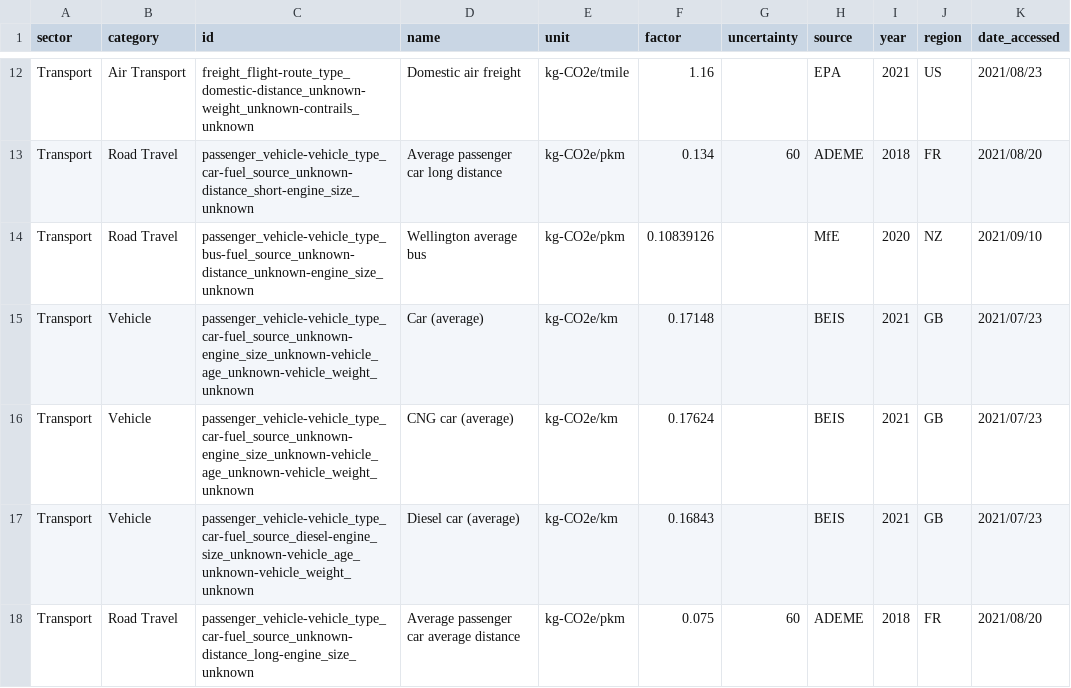
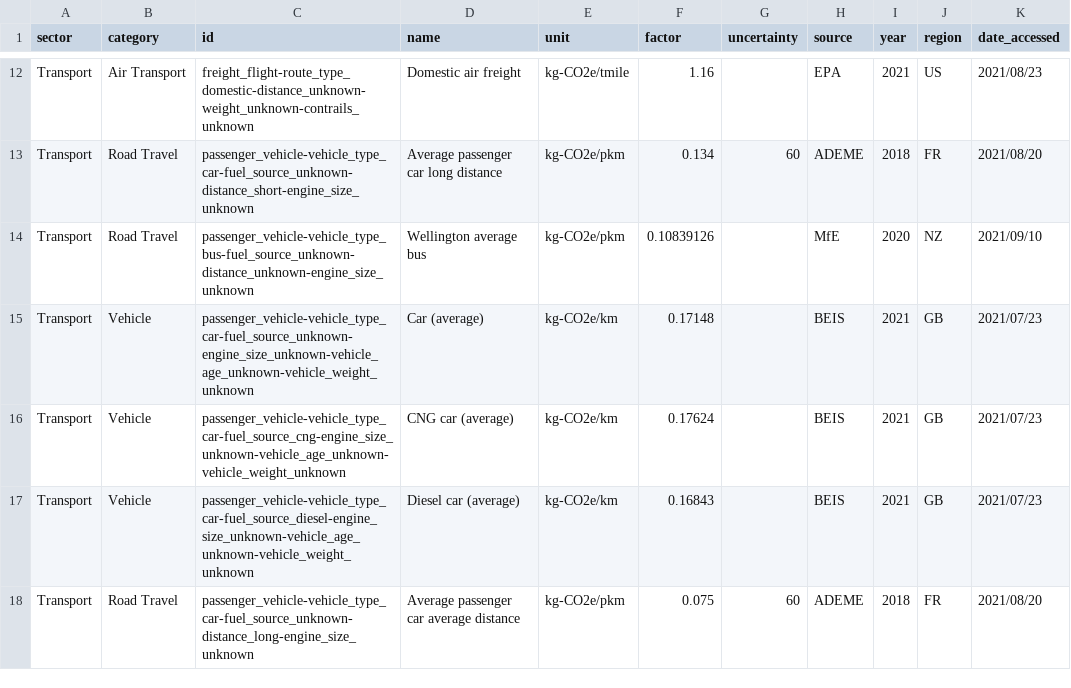
Before and after one commit to climatiq/Open-Emission-Factors-DB, a CSV file: OpenEmissionFactorsDB.csv, drawn as a sheet; only a part is shown, gaps mark what is left out; the diff covers the shown part only; the diff names each change by its address in the sheet, - before the commit and + after, or states it on an @@ line.

Commit message:
Resolved strangeness - ignored E85 for later PR

```diff
--- a/OpenEmissionFactorsDB.csv
+++ b/OpenEmissionFactorsDB.csv
-C16 (id): passenger_vehicle-vehicle_type_car-fuel_source_unknown-engine_size_unknown-vehicle_age_unknown-vehicle_weight_unknown
+C16 (id): passenger_vehicle-vehicle_type_car-fuel_source_cng-engine_size_unknown-vehicle_age_unknown-vehicle_weight_unknown
```
Also changed, not shown: 3 edited cells elsewhere in this file.
